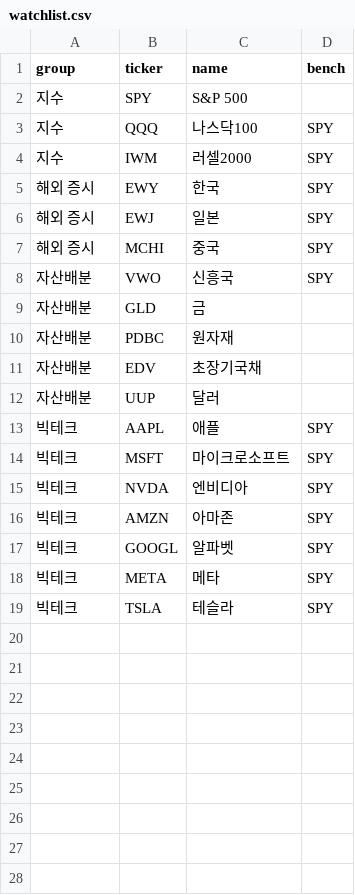
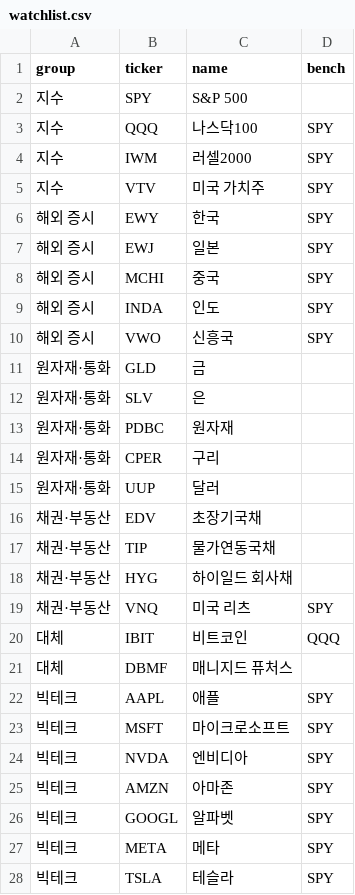
Before and after one commit to gjwltjd5489-debug/jjj, a CSV file: config/watchlist.csv, drawn as a sheet.

```diff
--- a/config/watchlist.csv
+++ b/config/watchlist.csv
@@ -4,2 +4,3 @@ group,ticker,name,bench
 지수,IWM,러셀2000,SPY
+지수,VTV,미국 가치주,SPY
 해외 증시,EWY,한국,SPY
@@ -7,7 +8,15 @@ group,ticker,name,bench
 해외 증시,MCHI,중국,SPY
-자산배분,VWO,신흥국,SPY
-자산배분,GLD,금,
-자산배분,PDBC,원자재,
-자산배분,EDV,초장기국채,
-자산배분,UUP,달러,
+해외 증시,INDA,인도,SPY
+해외 증시,VWO,신흥국,SPY
+원자재·통화,GLD,금,
+원자재·통화,SLV,은,
+원자재·통화,PDBC,원자재,
+원자재·통화,CPER,구리,
+원자재·통화,UUP,달러,
+채권·부동산,EDV,초장기국채,
+채권·부동산,TIP,물가연동국채,
+채권·부동산,HYG,하이일드 회사채,
+채권·부동산,VNQ,미국 리츠,SPY
+대체,IBIT,비트코인,QQQ
+대체,DBMF,매니지드 퓨처스,
 빅테크,AAPL,애플,SPY
```
Also changed, not shown: 1 other file.
